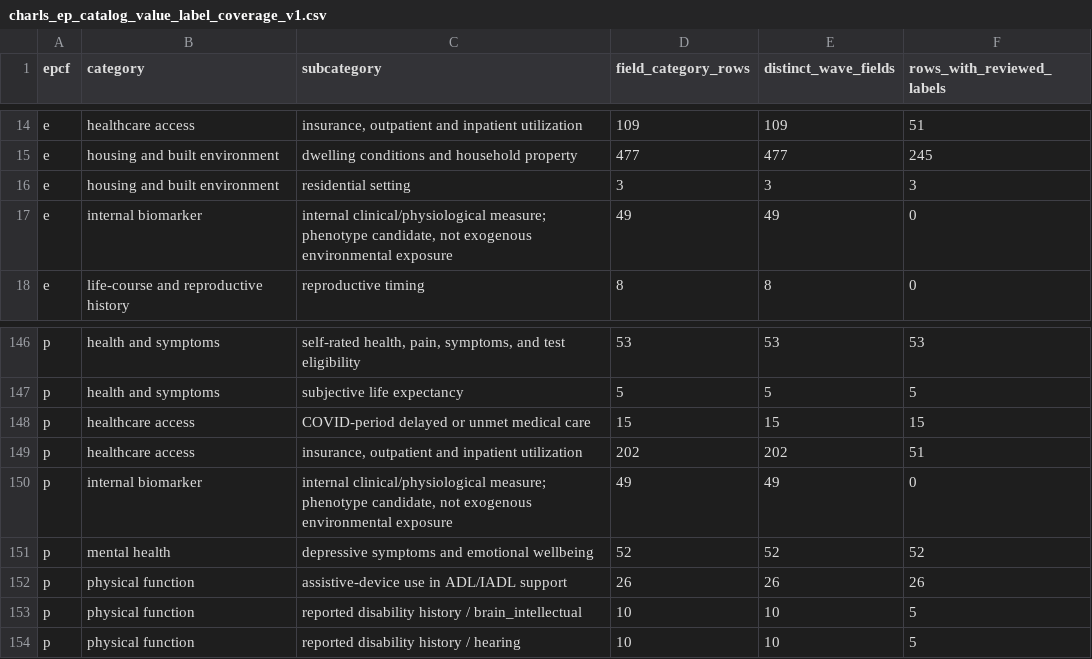
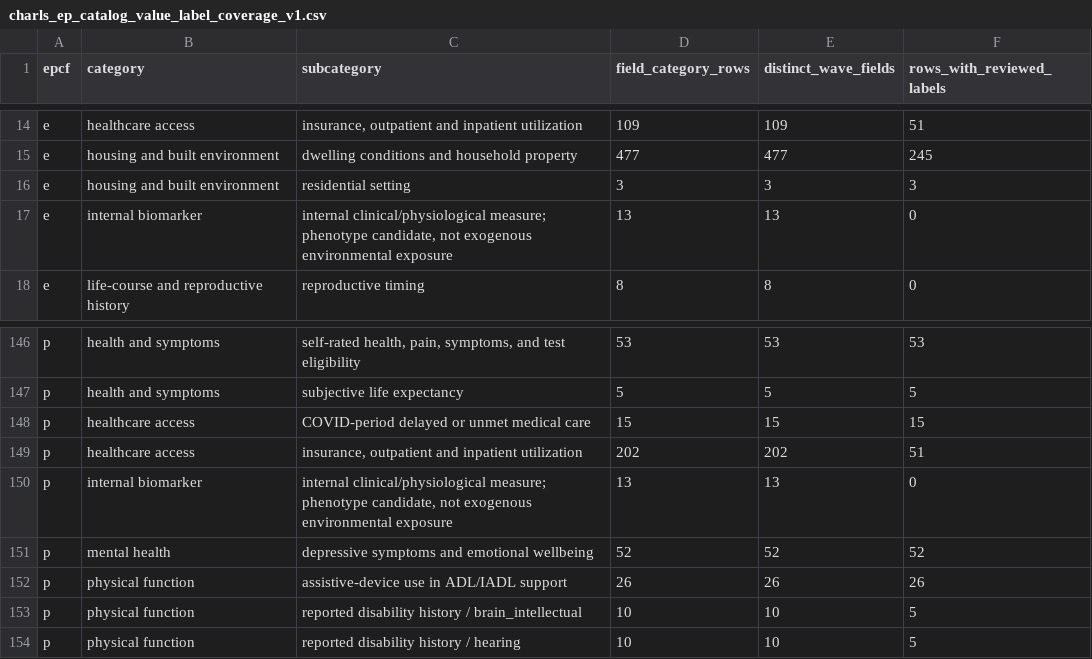
Before and after one commit to calebchu40-gif/charls-exwas-atlas, a CSV file: audit/charls_ep_catalog_value_label_coverage_v1.csv, drawn as a sheet; only a part is shown, gaps mark what is left out.

```diff
--- a/audit/charls_ep_catalog_value_label_coverage_v1.csv
+++ b/audit/charls_ep_catalog_value_label_coverage_v1.csv
@@ -16,3 +16,3 @@ e,housing and built environment,dwelling conditions and household property,477,4
 e,housing and built environment,residential setting,3,3,3
-e,internal biomarker,"internal clinical/physiological measure; phenotype candidate, not exogenous environmental exposure",49,49,0
+e,internal biomarker,"internal clinical/physiological measure; phenotype candidate, not exogenous environmental exposure",13,13,0
 e,life-course and reproductive history,reproductive timing,8,8,0
@@ -149,3 +149,3 @@ p,healthcare access,COVID-period delayed or unmet medical care,15,15,15
 p,healthcare access,"insurance, outpatient and inpatient utilization",202,202,51
-p,internal biomarker,"internal clinical/physiological measure; phenotype candidate, not exogenous environmental exposure",49,49,0
+p,internal biomarker,"internal clinical/physiological measure; phenotype candidate, not exogenous environmental exposure",13,13,0
 p,mental health,depressive symptoms and emotional wellbeing,52,52,52
```
Also changed, not shown: audit/candidate_concept_category_counts_v1.csv, audit/charls_atlas_candidate_domain_counts_v0.csv, 17 other files.
